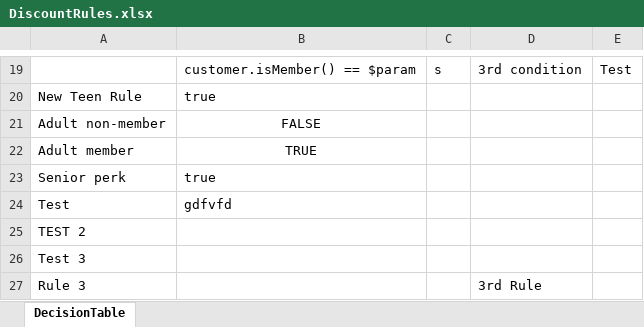
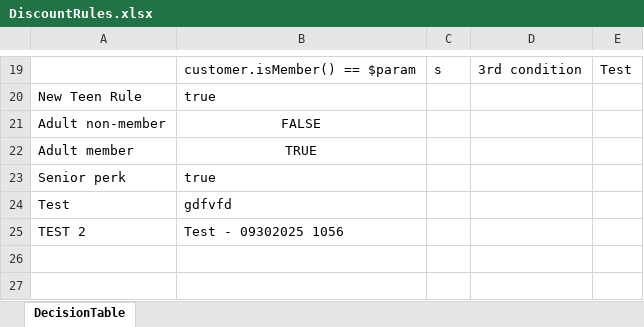
Before and after one commit to Sai-Kushal-Nerella-WL/drools-rules-lite, an Excel workbook: rules/DiscountRules.xlsx, sheet DecisionTable, drawn as a sheet; only a part is shown, gaps mark what is left out; values as stored, in another font and other column widths than the file's, no borders; the diff names each change by its address in the sheet, - before the commit and + after, or states it on an @@ line.

```diff
--- a/rules/DiscountRules.xlsx (sheet DecisionTable)
+++ b/rules/DiscountRules.xlsx (sheet DecisionTable)
-B25: (empty)
+B25: Test - 09302025 1056
-row 26: Test 3
-row 27: Rule 3 |  |  | 3rd Rule
```
